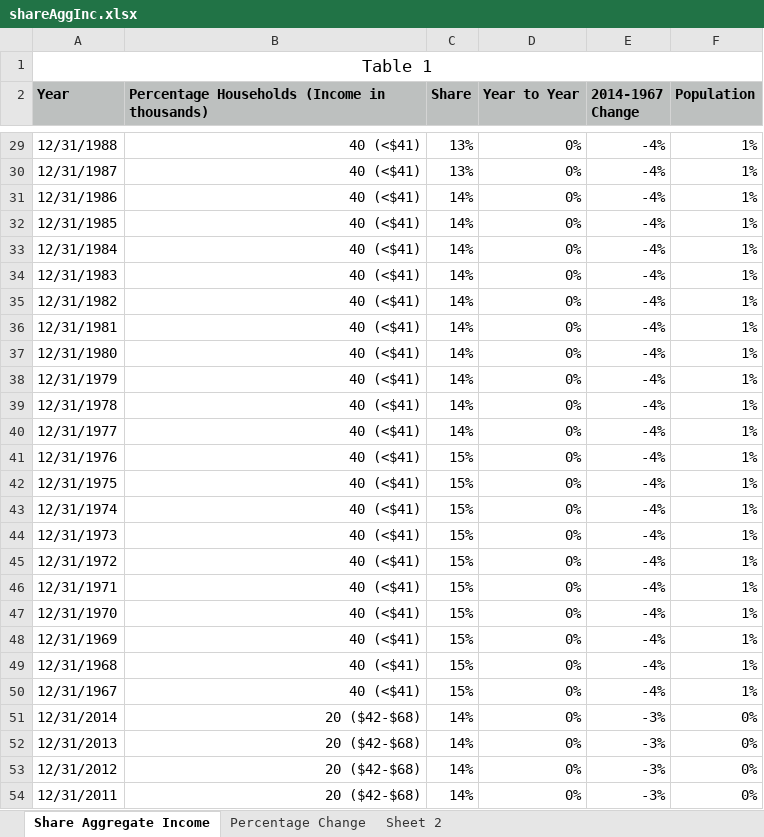
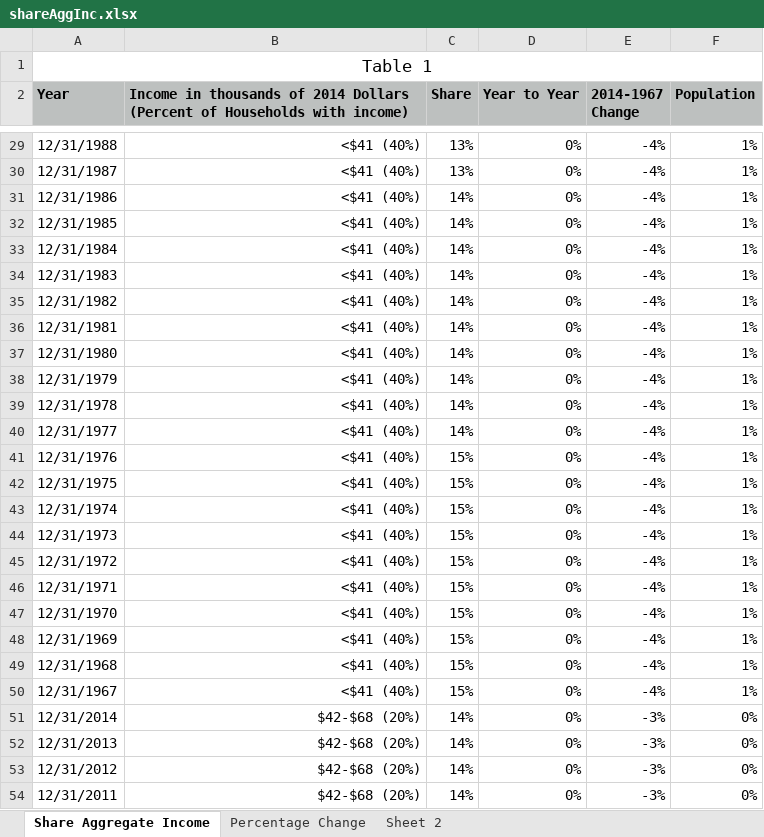
Before and after one commit to prabhakar9/w209project, an Excel workbook: Data/shareAggInc.xlsx, sheet Share Aggregate Income, drawn as a sheet; only a part is shown, gaps mark what is left out; values as stored, in another font and other column widths than the file's, no borders; the diff covers the shown part only; the diff names each change by its address in the sheet, - before the commit and + after, or states it on an @@ line.

```diff
--- a/Data/shareAggInc.xlsx (sheet Share Aggregate Income)
+++ b/Data/shareAggInc.xlsx (sheet Share Aggregate Income)
-B2: Percentage Households (Income in thousands)
+B2: Income in thousands of 2014 Dollars (Percent of Households with income)
-B29:B50: 40 (<$41)
+B29:B50: <$41 (40%)
-B51:B54: 20 ($42-$68)
+B51:B54: $42-$68 (20%)
```
Also changed, not shown: 214 edited cells elsewhere in this sheet, 7 other files.
